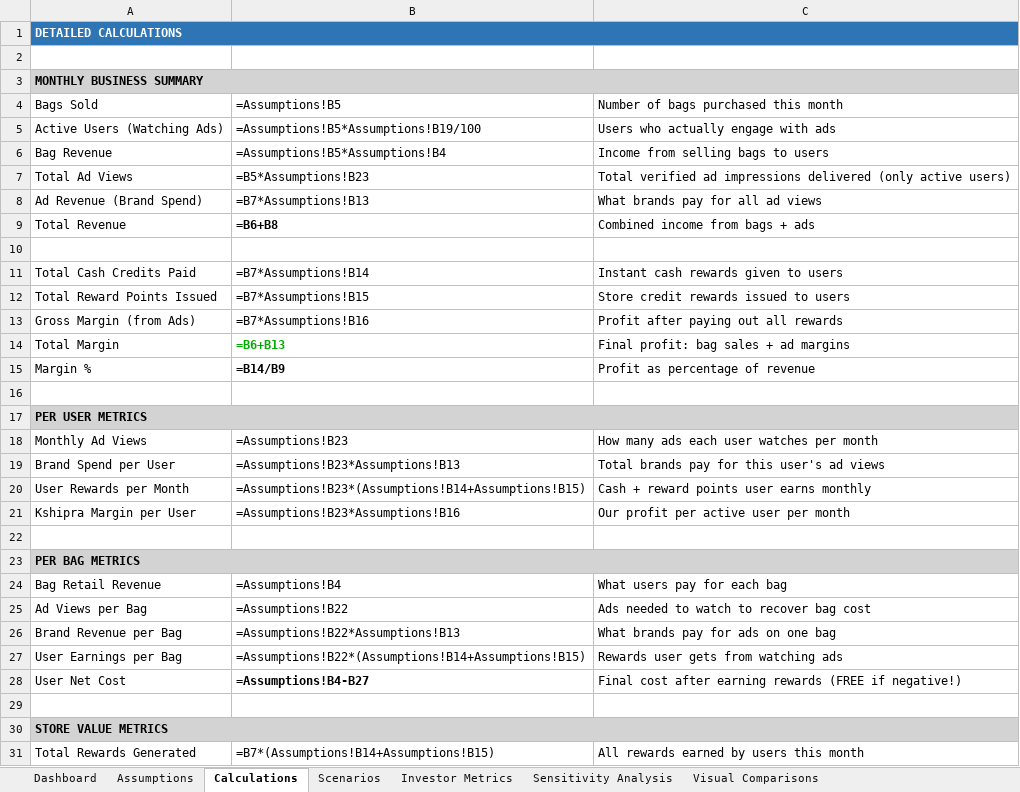
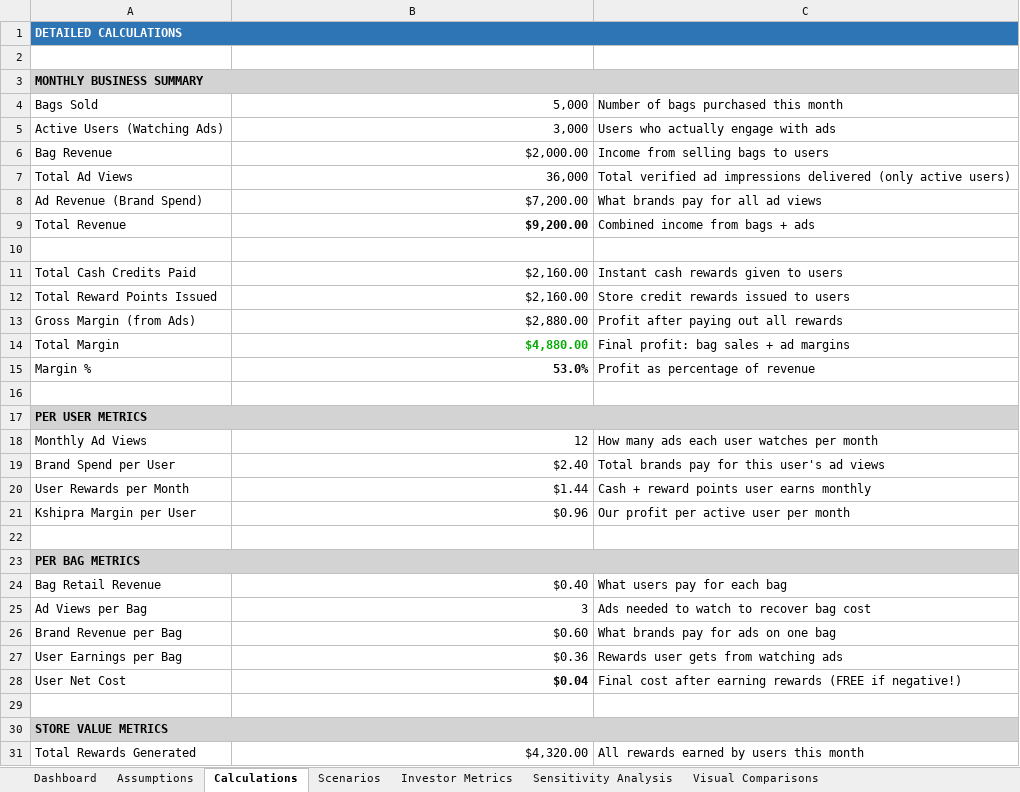
Before and after one commit to kshipra-ai/bagbuddy-roi-analysis, an Excel workbook: brand/kshipra_commerce_reward_model.xlsx, sheet Calculations, drawn as a sheet; only a part is shown; values as stored, in another font and other column widths than the file's, no borders; formulas without a stored value are shown as written; the diff covers the shown part only; the diff names each change by its address in the sheet, - before the commit and + after, or states it on an @@ line.

Commit message:
Update reward model

```diff
--- a/brand/kshipra_commerce_reward_model.xlsx (sheet Calculations)
+++ b/brand/kshipra_commerce_reward_model.xlsx (sheet Calculations)
-B4: =Assumptions!B5
+B4: 5,000
-B5: =Assumptions!B5*Assumptions!B19/100
+B5: 3,000
-B6: =Assumptions!B5*Assumptions!B4
+B6: $2,000.00
-B7: =B5*Assumptions!B23
+B7: 36,000
-B8: =B7*Assumptions!B13
+B8: $7,200.00
-B9: =B6+B8
+B9: $9,200.00
-B11: =B7*Assumptions!B14
+B11: $2,160.00
-B12: =B7*Assumptions!B15
+B12: $2,160.00
-B13: =B7*Assumptions!B16
+B13: $2,880.00
-B14: =B6+B13
+B14: $4,880.00
-B15: =B14/B9
+B15: 53.0%
-B18: =Assumptions!B23
+B18: 12
-B19: =Assumptions!B23*Assumptions!B13
+B19: $2.40
-B20: =Assumptions!B23*(Assumptions!B14+Assumptions!B15)
+B20: $1.44
-B21: =Assumptions!B23*Assumptions!B16
+B21: $0.96
-B24: =Assumptions!B4
+B24: $0.40
-B25: =Assumptions!B22
+B25: 3
-B26: =Assumptions!B22*Assumptions!B13
+B26: $0.60
-B27: =Assumptions!B22*(Assumptions!B14+Assumptions!B15)
+B27: $0.36
-B28: =Assumptions!B4-B27
+B28: $0.04
-B31: =B7*(Assumptions!B14+Assumptions!B15)
+B31: $4,320.00
```
Also changed, not shown: 12 edited cells elsewhere in this sheet, sheet Visual Comparisons, sheet Investor Metrics, sheet Dashboard, sheet Assumptions, charts or pictures.
